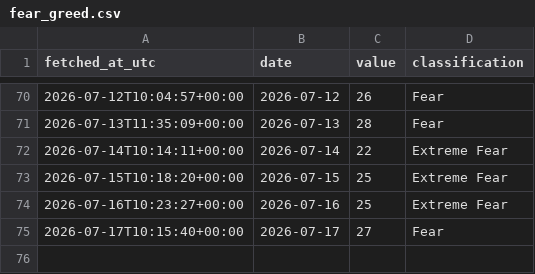
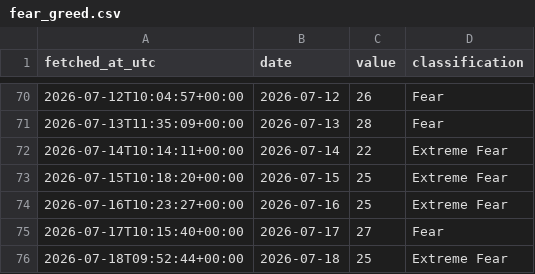
Before and after one commit to DSmarc7/daily-quant-log, a CSV file: fear-greed/data/fear_greed.csv, drawn as a sheet; only a part is shown, gaps mark what is left out; the diff names each change by its address in the sheet, - before the commit and + after, or states it on an @@ line.

Commit message:
fear-greed: snapshot 2026-07-18

```diff
--- a/fear-greed/data/fear_greed.csv
+++ b/fear-greed/data/fear_greed.csv
+row 76: 2026-07-18T09:52:44+00:00 | 2026-07-18 | 25 | Extreme Fear
```
